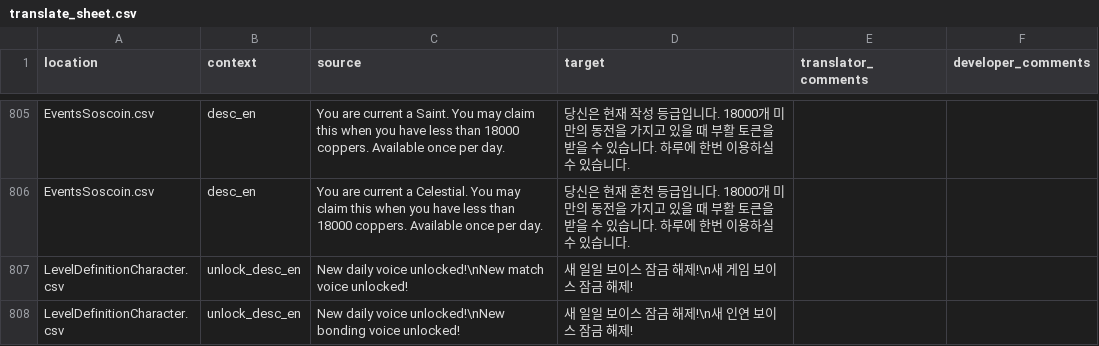
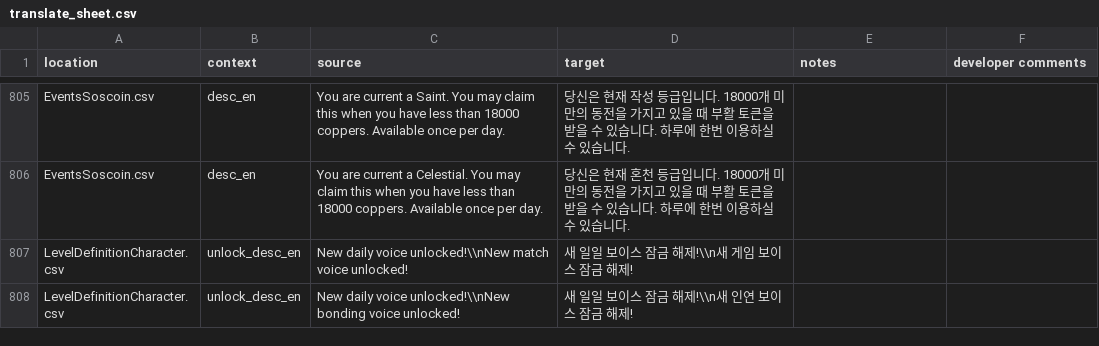
Before and after one commit to yf-dev/majsoul-plus-korean, a CSV file: data/translation/translate_sheet.csv, drawn as a sheet; only a part is shown, gaps mark what is left out; the diff covers the shown part only.

```diff
--- a/data/translation/translate_sheet.csv
+++ b/data/translation/translate_sheet.csv
@@ -1 +1 @@
-location,context,source,target,translator_comments,developer_comments
+location,context,source,target,notes,developer comments
@@ -813,2 +808,2 @@ EventsSoscoin.csv,desc_en,You are current a Celestial. You may claim this when y
-LevelDefinitionCharacter.csv,unlock_desc_en,New daily voice unlocked!\nNew match voice unlocked!,새 일일 보이스 잠금 해제!\n새 게임 보이스 잠금 해제!
-LevelDefinitionCharacter.csv,unlock_desc_en,New daily voice unlocked!\nNew bonding voice unlocked!,새 일일 보이스 잠금 해제!\n새 인연 보이스 잠금 해제!
+LevelDefinitionCharacter.csv,unlock_desc_en,New daily voice unlocked!\\nNew match voice unlocked!,새 일일 보이스 잠금 해제!\\n새 게임 보이스 잠금 해제!,,
+LevelDefinitionCharacter.csv,unlock_desc_en,New daily voice unlocked!\\nNew bonding voice unlocked!,새 일일 보이스 잠금 해제!\\n새 인연 보이스 잠금 해제!,,
```
Also changed, not shown: 33 edited cells elsewhere in this file, data/translation/templates/translate_json.csv, data/translation/translate_json.csv, 5 other files.
